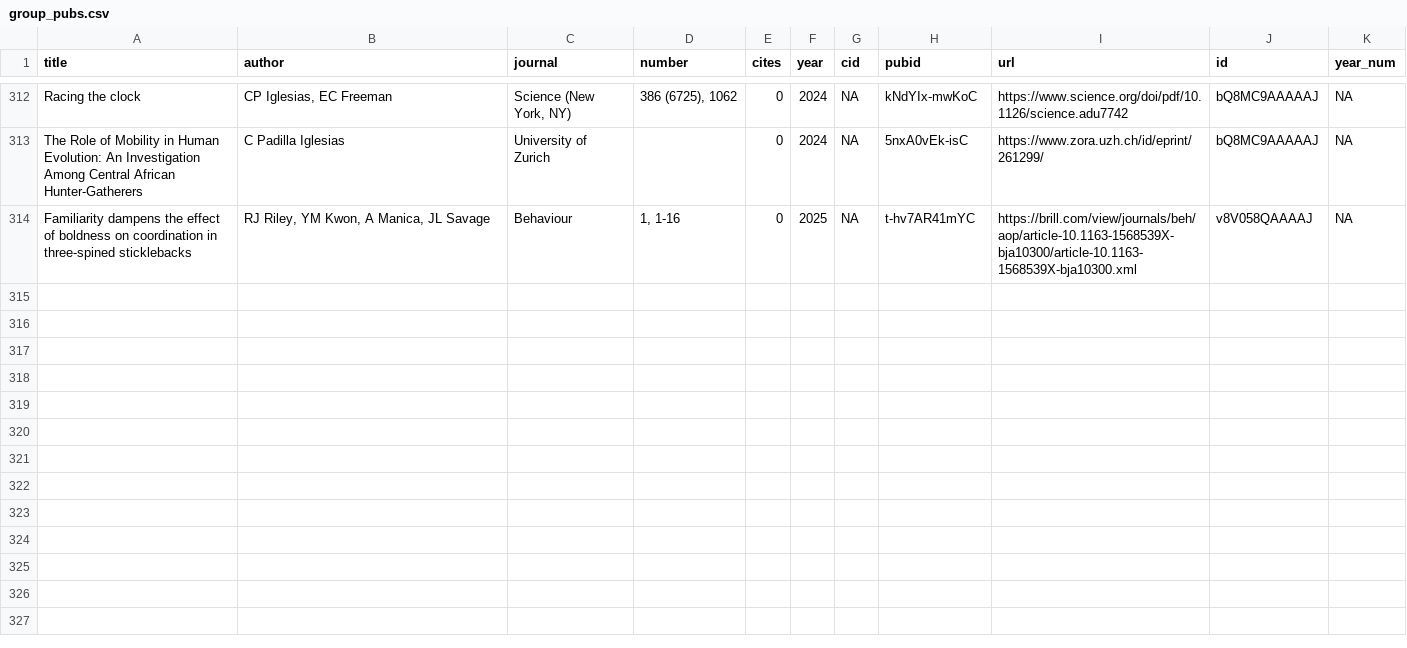
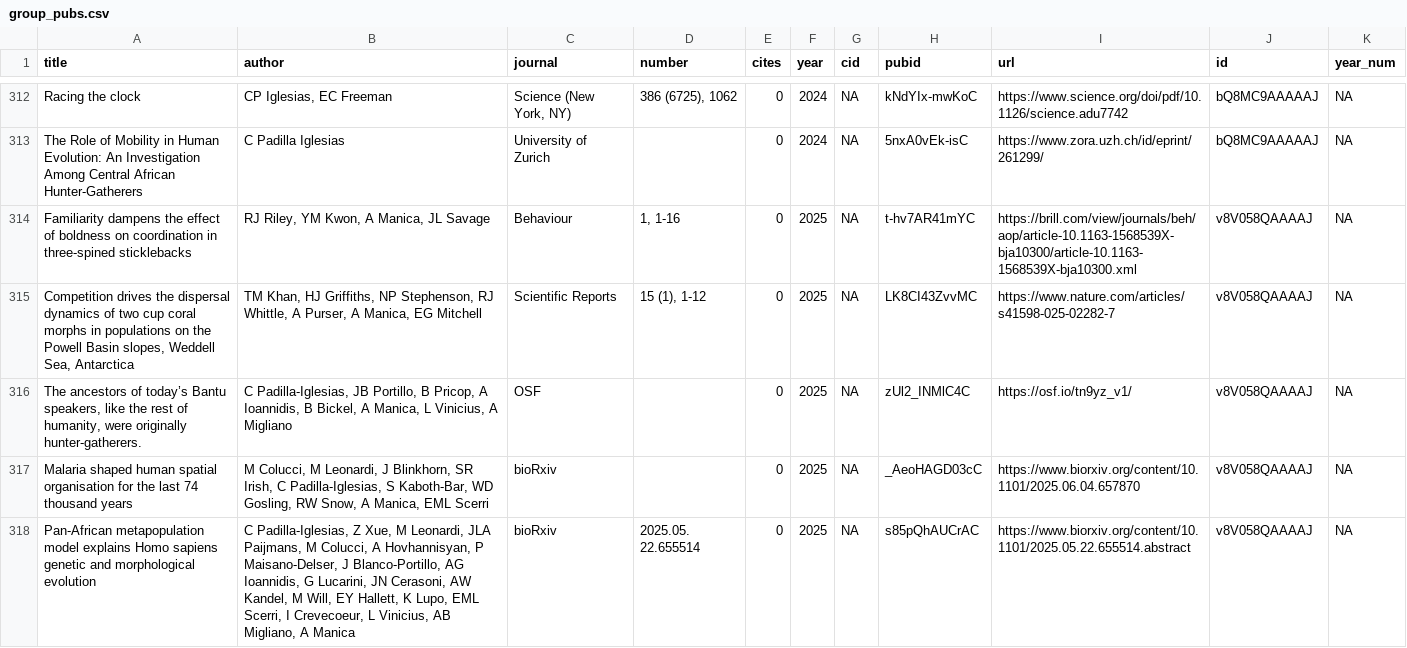
Before and after one commit to EvolEcolGroup/website, a CSV file: papers/group_pubs.csv, drawn as a sheet; only a part is shown, gaps mark what is left out; the diff covers the shown part only; the diff names each change by its address in the sheet, - before the commit and + after, or states it on an @@ line.

```diff
--- a/papers/group_pubs.csv
+++ b/papers/group_pubs.csv
+row 315: Competition drives the dispersal dynamics of two cup coral morphs in populations on the Powell Basin slopes, Weddell Sea, Antarctica | TM Khan, HJ Griffiths, NP Stephenson, RJ Whittle, A Purser, A Manica, EG Mitchell | Scientific Reports | 15 (1), 1-12 | 0 | 2025 | NA | LK8CI43ZvvMC | https://www.nature.com/articles/s41598-025-02282-7 | v8V058QAAAAJ | NA
+row 316: The ancestors of today’s Bantu speakers, like the rest of humanity, were originally hunter-gatherers. | C Padilla-Iglesias, JB Portillo, B Pricop, A Ioannidis, B Bickel, A Manica, L Vinicius, A Migliano | OSF |  | 0 | 2025 | NA | zUl2_INMlC4C | https://osf.io/tn9yz_v1/ | v8V058QAAAAJ | NA
+row 317: Malaria shaped human spatial organisation for the last 74 thousand years | M Colucci, M Leonardi, J Blinkhorn, SR Irish, C Padilla-Iglesias, S Kaboth-Bar, WD Gosling, RW Snow, A Manica, EML Scerri | bioRxiv |  | 0 | 2025 | NA | _AeoHAGD03cC | https://www.biorxiv.org/content/10.1101/2025.06.04.657870 | v8V058QAAAAJ | NA
+row 318: Pan-African metapopulation model explains Homo sapiens genetic and morphological evolution | C Padilla-Iglesias, Z Xue, M Leonardi, JLA Paijmans, M Colucci, A Hovhannisyan, P Maisano-Delser, J Blanco-Portillo, AG Ioannidis, G Lucarini, JN Cerasoni, AW Kandel, M Will, EY Hallett, K Lupo, EML Scerri, I Crevecoeur, L Vinicius, AB Migliano, A Manica | bioRxiv | 2025.05. 22.655514 | 0 | 2025 | NA | s85pQhAUCrAC | https://www.biorxiv.org/content/10.1101/2025.05.22.655514.abstract | v8V058QAAAAJ | NA
```
Also changed, not shown: 4 added rows elsewhere in this file, papers/people_metadata.csv, people/andrea_manica_pubs.csv, 6 other files.
